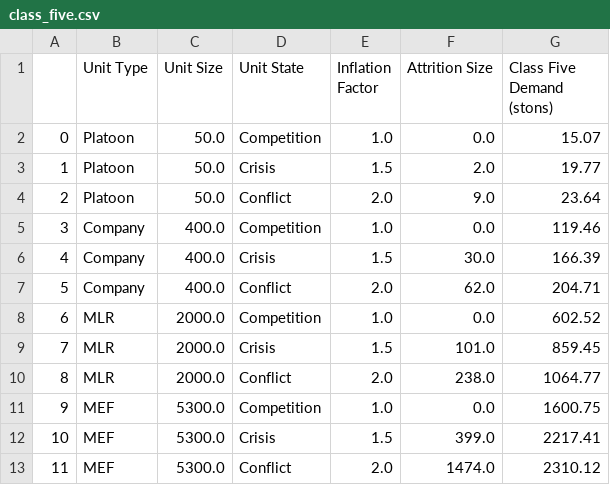
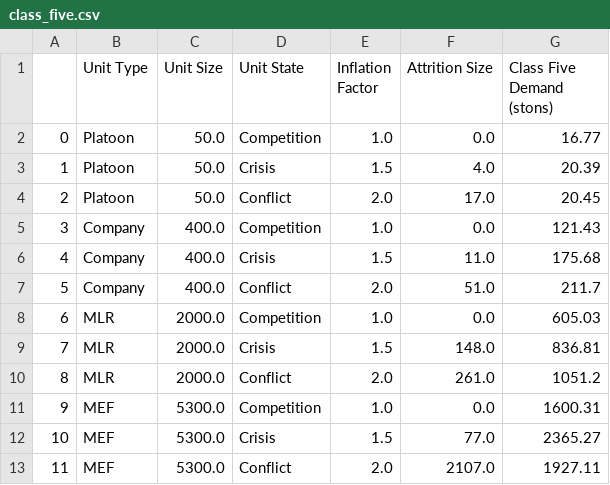
Before and after one commit to itsalljokay/UnitDemandGenerator, a CSV file: outputs/class/class_five.csv, drawn as a sheet.

```diff
--- a/outputs/class/class_five.csv
+++ b/outputs/class/class_five.csv
@@ -1,13 +1,13 @@
 ,Unit Type,Unit Size,Unit State,Inflation Factor,Attrition Size,Class Five Demand (stons)
-0,Platoon,50.0,Competition,1.0,0.0,15.07
-1,Platoon,50.0,Crisis,1.5,2.0,19.77
-2,Platoon,50.0,Conflict,2.0,9.0,23.64
-3,Company,400.0,Competition,1.0,0.0,119.46
-4,Company,400.0,Crisis,1.5,30.0,166.39
-5,Company,400.0,Conflict,2.0,62.0,204.71
-6,MLR,2000.0,Competition,1.0,0.0,602.52
-7,MLR,2000.0,Crisis,1.5,101.0,859.45
-8,MLR,2000.0,Conflict,2.0,238.0,1064.77
-9,MEF,5300.0,Competition,1.0,0.0,1600.75
-10,MEF,5300.0,Crisis,1.5,399.0,2217.41
-11,MEF,5300.0,Conflict,2.0,1474.0,2310.12
+0,Platoon,50.0,Competition,1.0,0.0,16.77
+1,Platoon,50.0,Crisis,1.5,4.0,20.39
+2,Platoon,50.0,Conflict,2.0,17.0,20.45
+3,Company,400.0,Competition,1.0,0.0,121.43
+4,Company,400.0,Crisis,1.5,11.0,175.68
+5,Company,400.0,Conflict,2.0,51.0,211.7
+6,MLR,2000.0,Competition,1.0,0.0,605.03
+7,MLR,2000.0,Crisis,1.5,148.0,836.81
+8,MLR,2000.0,Conflict,2.0,261.0,1051.2
+9,MEF,5300.0,Competition,1.0,0.0,1600.31
+10,MEF,5300.0,Crisis,1.5,77.0,2365.27
+11,MEF,5300.0,Conflict,2.0,2107.0,1927.11
```
Also changed, not shown: outputs/class/class_four.csv, outputs/class/class_nine.csv, 10 other files.
